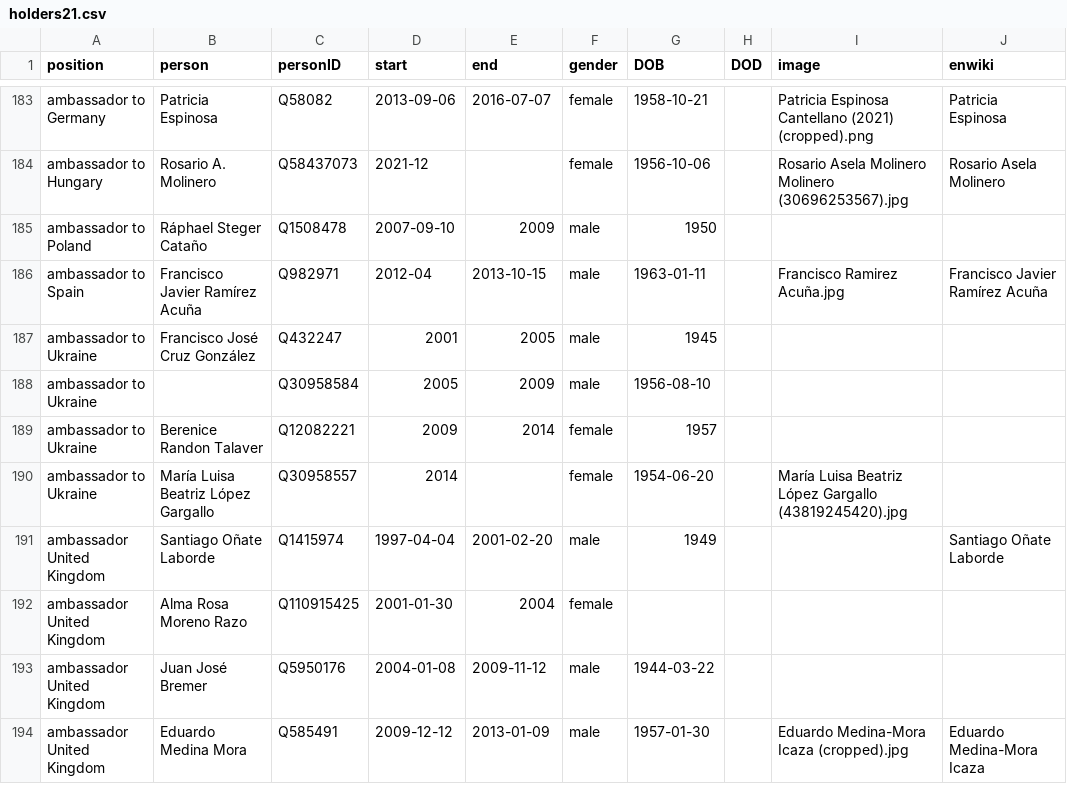
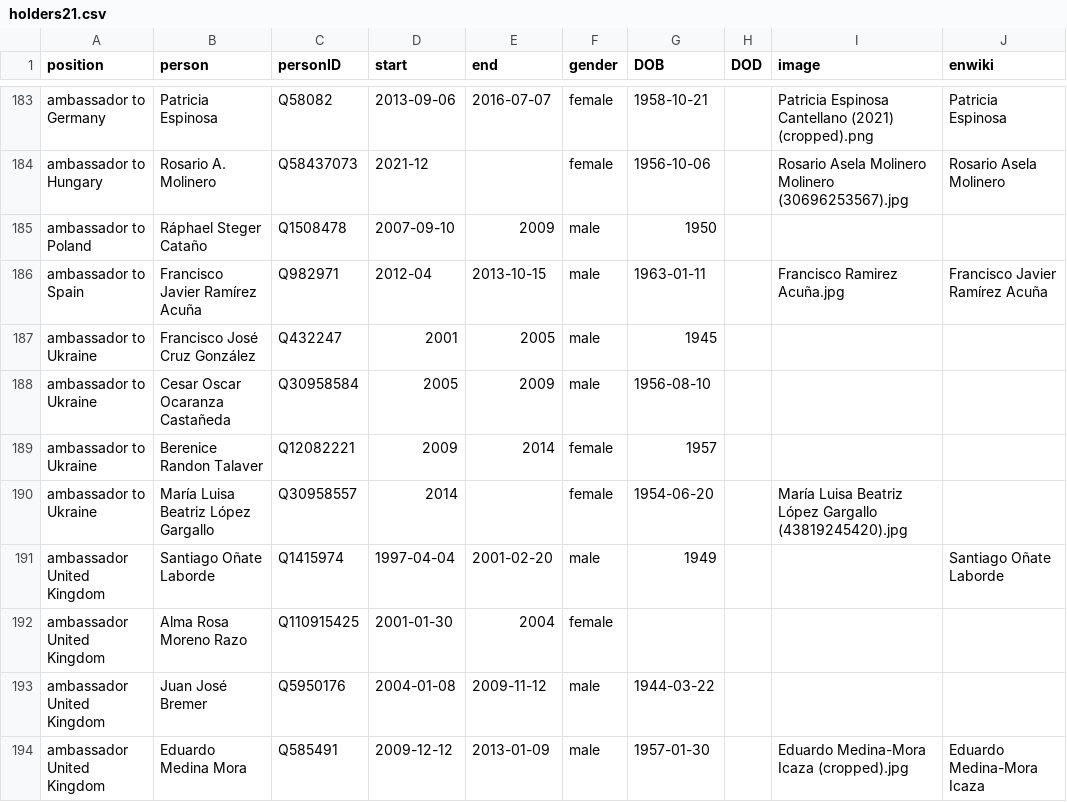
Before and after one commit to every-politician-scrapers/mexico-ministers, a CSV file: html/holders21.csv, drawn as a sheet; only a part is shown, gaps mark what is left out.

```diff
--- a/html/holders21.csv
+++ b/html/holders21.csv
@@ -187,3 +187,3 @@ ambassador to Spain,Francisco Javier Ramírez Acuña,Q982971,2012-04,2013-10-15,
 ambassador to Ukraine,Francisco José Cruz González,Q432247,2001,2005,male,1945,,,
-ambassador to Ukraine,,Q30958584,2005,2009,male,1956-08-10,,,
+ambassador to Ukraine,Cesar Oscar Ocaranza Castañeda,Q30958584,2005,2009,male,1956-08-10,,,
 ambassador to Ukraine,Berenice Randon Talaver,Q12082221,2009,2014,female,1957,,,
```
Also changed, not shown: html/legislators.csv.
